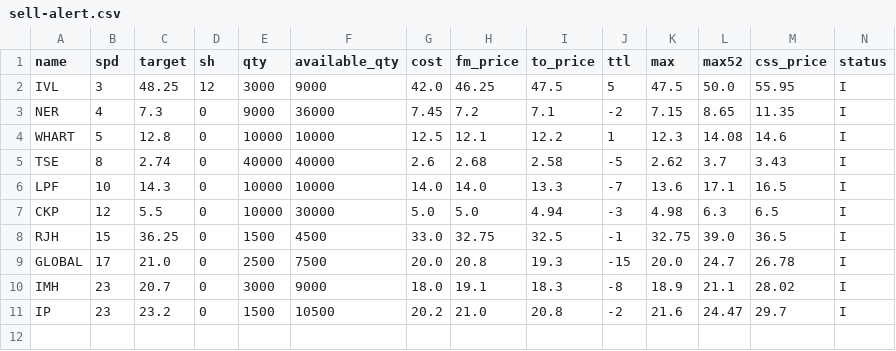
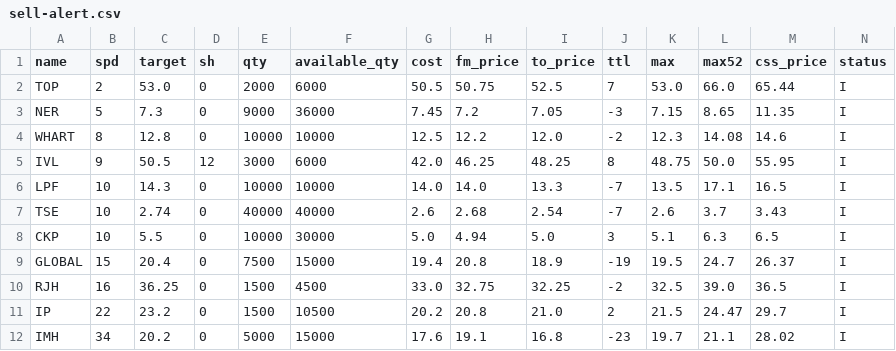
Before and after one commit to santimcs/A8, a CSV file: Data/sell-alert.csv, drawn as a sheet; only a part is shown; removed rows and columns are numbered as before the commit, all else as after; rows hold the shown columns only; the diff names each change by its address in the sheet, - before the commit and + after, or states it on an @@ line.

```diff
--- a/Data/sell-alert.csv
+++ b/Data/sell-alert.csv
-row 2: IVL | 3 | 48.25 | 12 | 3000 | 9000 | 42.0 | 46.25 | 47.5 | 5 | 47.5 | 50.0 | 55.95 | I
+row 2: TOP | 2 | 53.0 | 0 | 2000 | 6000 | 50.5 | 50.75 | 52.5 | 7 | 53.0 | 66.0 | 65.44 | I
-B3 (spd): 4
+B3 (spd): 5
-I3 (to_price): 7.1
+I3 (to_price): 7.05
-J3 (ttl): -2
+J3 (ttl): -3
-B4 (spd): 5
+B4 (spd): 8
-H4 (fm_price): 12.1
+H4 (fm_price): 12.2
-I4 (to_price): 12.2
+I4 (to_price): 12.0
-J4 (ttl): 1
+J4 (ttl): -2
-row 5: TSE | 8 | 2.74 | 0 | 40000 | 40000 | 2.6 | 2.68 | 2.58 | -5 | 2.62 | 3.7 | 3.43 | I
+row 5: IVL | 9 | 50.5 | 12 | 3000 | 6000 | 42.0 | 46.25 | 48.25 | 8 | 48.75 | 50.0 | 55.95 | I
-K6 (max): 13.6
+K6 (max): 13.5
+row 7: TSE | 10 | 2.74 | 0 | 40000 | 40000 | 2.6 | 2.68 | 2.54 | -7 | 2.6 | 3.7 | 3.43 | I
-B8 (spd): 12
+B8 (spd): 10
-H8 (fm_price): 5.0
+H8 (fm_price): 4.94
-I8 (to_price): 4.94
+I8 (to_price): 5.0
-J8 (ttl): -3
+J8 (ttl): 3
-K8 (max): 4.98
+K8 (max): 5.1
+row 9: GLOBAL | 15 | 20.4 | 0 | 7500 | 15000 | 19.4 | 20.8 | 18.9 | -19 | 19.5 | 24.7 | 26.37 | I
-B10 (spd): 15
+B10 (spd): 16
-I10 (to_price): 32.5
+I10 (to_price): 32.25
-J10 (ttl): -1
+J10 (ttl): -2
-K10 (max): 32.75
+K10 (max): 32.5
-row 9: GLOBAL | 17 | 21.0 | 0 | 2500 | 7500 | 20.0 | 20.8 | 19.3 | -15 | 20.0 | 24.7 | 26.78 | I
-row 10: IMH | 23 | 20.7 | 0 | 3000 | 9000 | 18.0 | 19.1 | 18.3 | -8 | 18.9 | 21.1 | 28.02 | I
-B11 (spd): 23
+B11 (spd): 22
-H11 (fm_price): 21.0
+H11 (fm_price): 20.8
-I11 (to_price): 20.8
+I11 (to_price): 21.0
-J11 (ttl): -2
+J11 (ttl): 2
-K11 (max): 21.6
+K11 (max): 21.5
+row 12: IMH | 34 | 20.2 | 0 | 5000 | 15000 | 17.6 | 19.1 | 16.8 | -23 | 19.7 | 21.1 | 28.02 | I
```
Also changed, not shown: Data/5-day-average.csv, Data/buy-alert.csv, 32 other files.
